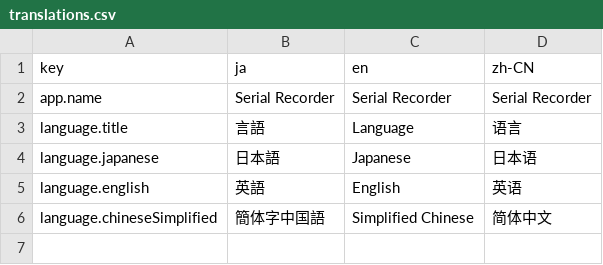
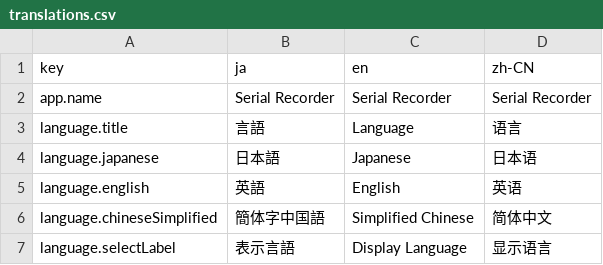
Before and after one commit to ikeaki/serial-recorder, a CSV file: src/i18n/translations.csv, drawn as a sheet.

```diff
--- a/src/i18n/translations.csv
+++ b/src/i18n/translations.csv
@@ -6 +6,2 @@ language.english,英語,English,英语
 language.chineseSimplified,簡体字中国語,Simplified Chinese,简体中文
+language.selectLabel,表示言語,Display Language,显示语言
```
Also changed, not shown: 6 other files.
